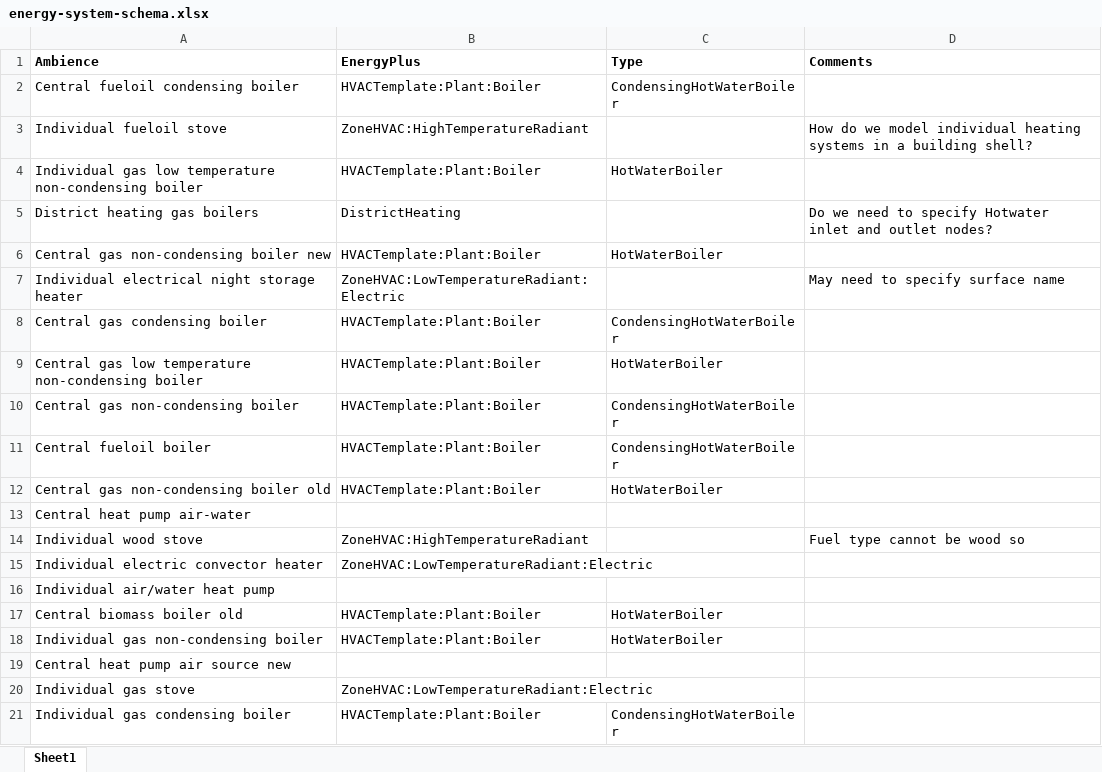
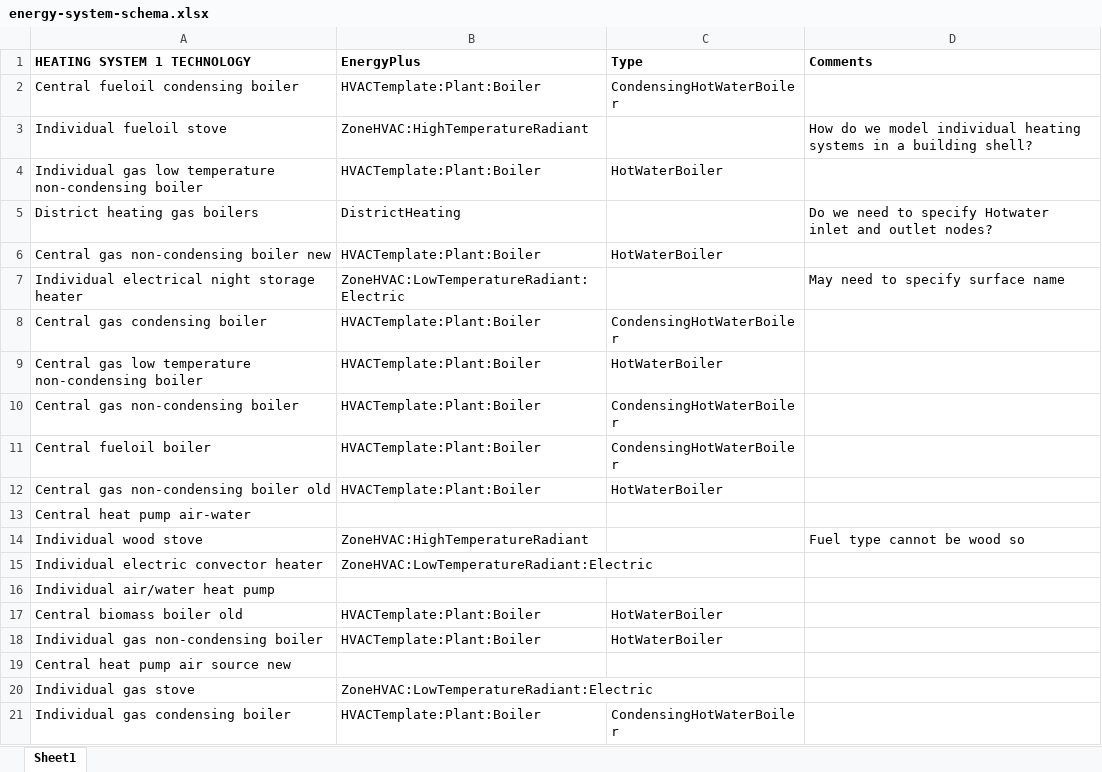
Before and after one commit to enjeeneer/CUBES, an Excel workbook: src/cubes/data/housing_stock/energy-system-schema.xlsx, sheet Sheet1, drawn as a sheet; values as stored, in another font and other column widths than the file's, no borders; the diff names each change by its address in the sheet, - before the commit and + after, or states it on an @@ line.

```diff
--- a/src/cubes/data/housing_stock/energy-system-schema.xlsx (sheet Sheet1)
+++ b/src/cubes/data/housing_stock/energy-system-schema.xlsx (sheet Sheet1)
-A1: Ambience
+A1: HEATING SYSTEM 1 TECHNOLOGY
```
Also changed, not shown: src/cubes/data/housing_stock/air-infiltration.xlsx, src/cubes/data/housing_stock/ambience-energy-eu.xlsx, 3 other files.
